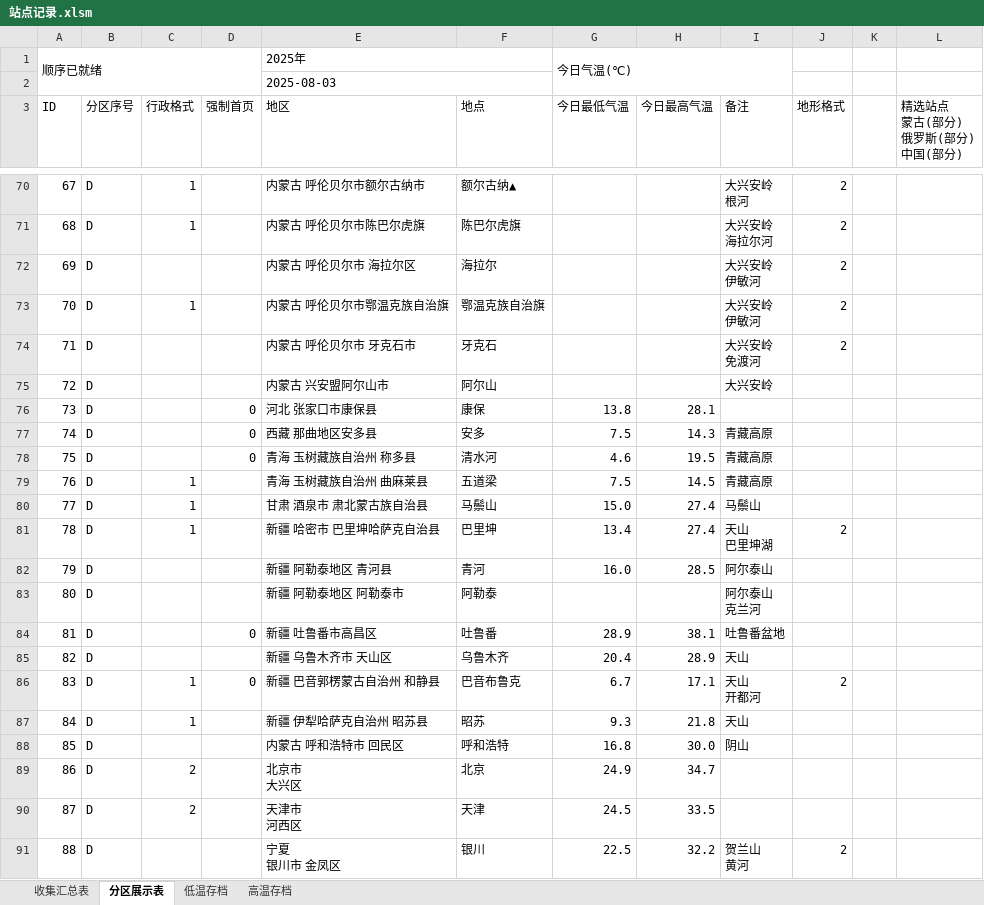
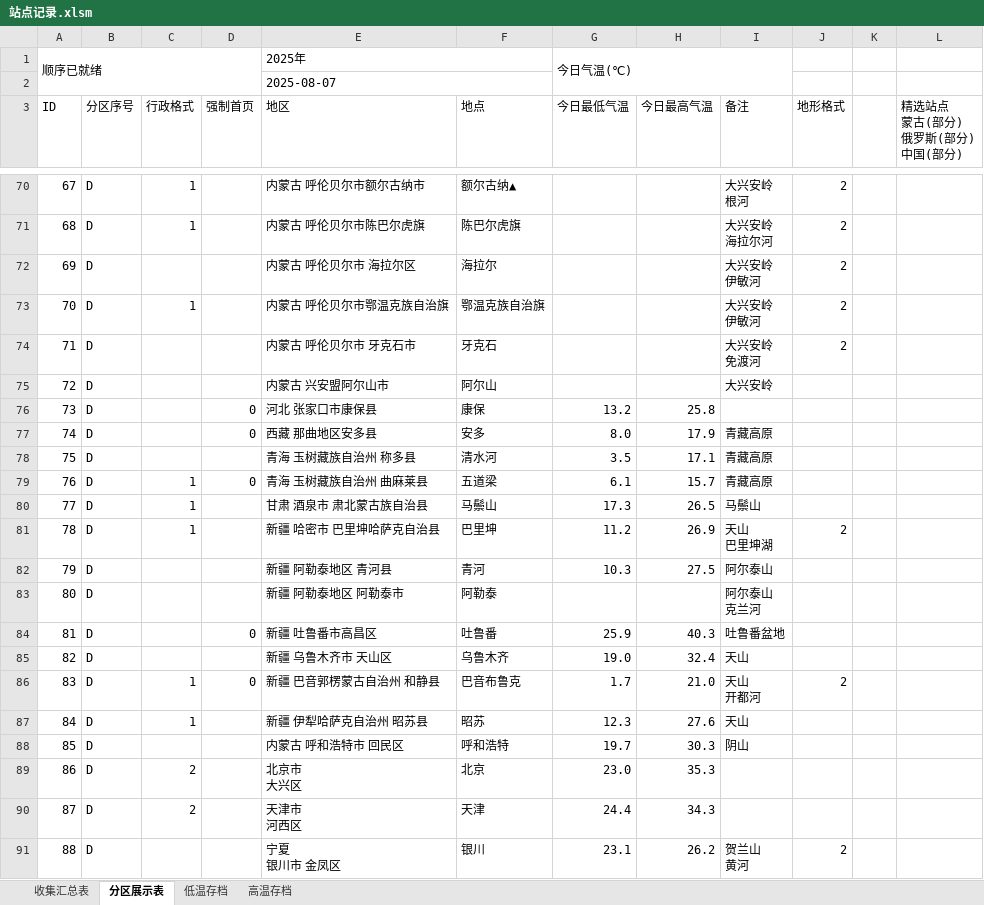
Before and after one commit to qkvkql/default, an Excel workbook: 气象/站点记录.xlsm, sheet 分区展示表, drawn as a sheet; only a part is shown, gaps mark what is left out; values as stored, in another font and other column widths than the file's, no cell formats; the diff covers the shown part only; the diff names each change by its address in the sheet, - before the commit and + after, or states it on an @@ line.

```diff
--- a/气象/站点记录.xlsm (sheet 分区展示表)
+++ b/气象/站点记录.xlsm (sheet 分区展示表)
-E2 (地区): 2025-08-03
+E2 (地区): 2025-08-07
-G76 (今日最低气温): 13.8
+G76 (今日最低气温): 13.2
-H76 (今日最高气温): 28.1
+H76 (今日最高气温): 25.8
-G77 (今日最低气温): 7.5
+G77 (今日最低气温): 8.0
-H77 (今日最高气温): 14.3
+H77 (今日最高气温): 17.9
-D78 (强制首页): 0
+D78 (强制首页): (empty)
-G78 (今日最低气温): 4.6
+G78 (今日最低气温): 3.5
-H78 (今日最高气温): 19.5
+H78 (今日最高气温): 17.1
-D79 (强制首页): (empty)
+D79 (强制首页): 0
-G79 (今日最低气温): 7.5
+G79 (今日最低气温): 6.1
-H79 (今日最高气温): 14.5
+H79 (今日最高气温): 15.7
-G80 (今日最低气温): 15.0
+G80 (今日最低气温): 17.3
-H80 (今日最高气温): 27.4
+H80 (今日最高气温): 26.5
-G81 (今日最低气温): 13.4
+G81 (今日最低气温): 11.2
-H81 (今日最高气温): 27.4
+H81 (今日最高气温): 26.9
-G82 (今日最低气温): 16.0
+G82 (今日最低气温): 10.3
-H82 (今日最高气温): 28.5
+H82 (今日最高气温): 27.5
-G84 (今日最低气温): 28.9
+G84 (今日最低气温): 25.9
-H84 (今日最高气温): 38.1
+H84 (今日最高气温): 40.3
-G85 (今日最低气温): 20.4
+G85 (今日最低气温): 19.0
-H85 (今日最高气温): 28.9
+H85 (今日最高气温): 32.4
-G86 (今日最低气温): 6.7
+G86 (今日最低气温): 1.7
-H86 (今日最高气温): 17.1
+H86 (今日最高气温): 21.0
-G87 (今日最低气温): 9.3
+G87 (今日最低气温): 12.3
-H87 (今日最高气温): 21.8
+H87 (今日最高气温): 27.6
-G88 (今日最低气温): 16.8
+G88 (今日最低气温): 19.7
-H88 (今日最高气温): 30.0
+H88 (今日最高气温): 30.3
-G89 (今日最低气温): 24.9
+G89 (今日最低气温): 23.0
-H89 (今日最高气温): 34.7
+H89 (今日最高气温): 35.3
-G90 (今日最低气温): 24.5
+G90 (今日最低气温): 24.4
-H90 (今日最高气温): 33.5
+H90 (今日最高气温): 34.3
-G91 (今日最低气温): 22.5
+G91 (今日最低气温): 23.1
-H91 (今日最高气温): 32.2
+H91 (今日最高气温): 26.2
```
Also changed, not shown: 131 edited cells elsewhere in this sheet, sheet 收集汇总表, sheet 高温存档, sheet 低温存档, cell formats, 气象/多站统计.xlsx, 气象/站点信息.xlsx.
